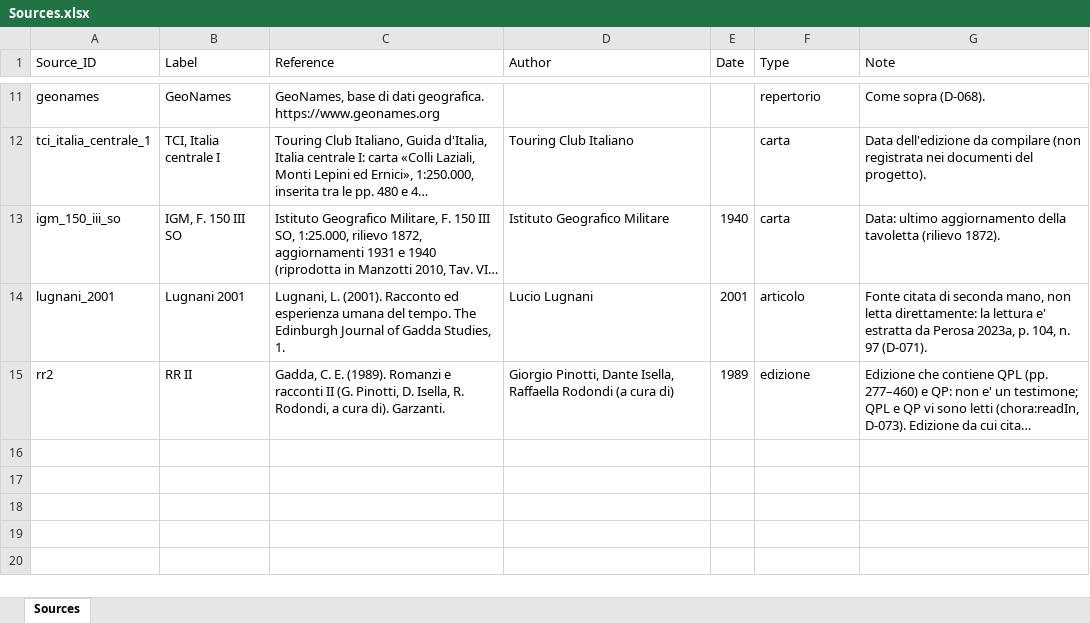
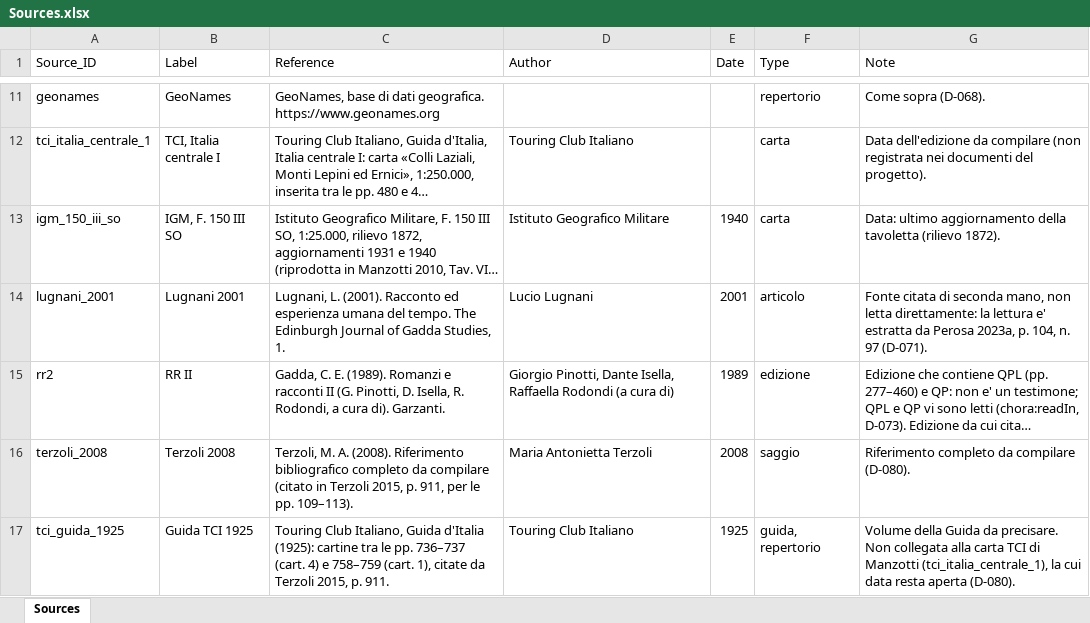
Before and after one commit to lnz-sbt3/gaddatlas, an Excel workbook: data/source/xlsx/Sources.xlsx, sheet Sources, drawn as a sheet; only a part is shown, gaps mark what is left out; long unchanged cells end in …; values as stored, in another font and other column widths than the file's, no borders; the diff names each change by its address in the sheet, - before the commit and + after, or states it on an @@ line.

```diff
--- a/data/source/xlsx/Sources.xlsx (sheet Sources)
+++ b/data/source/xlsx/Sources.xlsx (sheet Sources)
+row 16: terzoli_2008 | Terzoli 2008 | Terzoli, M. A. (2008). Riferimento bibliografico completo da compilare (citato in Terzoli 2015, p. 911, per le pp. 109–113). | Maria Antonietta Terzoli | 2008 | saggio | Riferimento completo da compilare (D-080).
+row 17: tci_guida_1925 | Guida TCI 1925 | Touring Club Italiano, Guida d'Italia (1925): cartine tra le pp. 736–737 (cart. 4) e 758–759 (cart. 1), citate da Terzoli 2015, p. 911. | Touring Club Italiano | 1925 | guida, repertorio | Volume della Guida da precisare. Non collegata alla carta TCI di Manzotti (tci_italia_centrale_1), la cui data resta aperta (D-080).
```
Also changed, not shown: data/source/xlsx/Assertions.xlsx, 13 other files.
